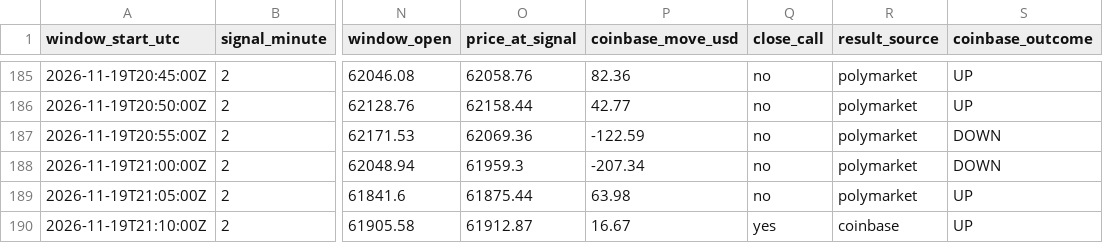
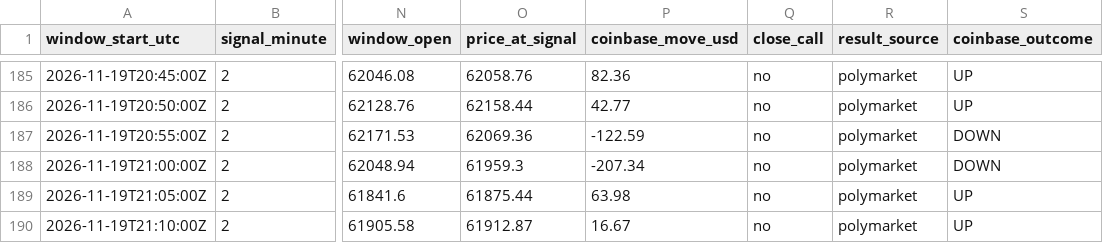
Before and after one commit to trenty0788/btc-signal-bot, a CSV file: data/log.csv, drawn as a sheet; only a part is shown, gaps mark what is left out; the diff names each change by its address in the sheet, - before the commit and + after, or states it on an @@ line.

```diff
--- a/data/log.csv
+++ b/data/log.csv
-Q190 (close_call): yes
+Q190 (close_call): no
-R190 (result_source): coinbase
+R190 (result_source): polymarket
```
Also changed, not shown: 2 other files.
